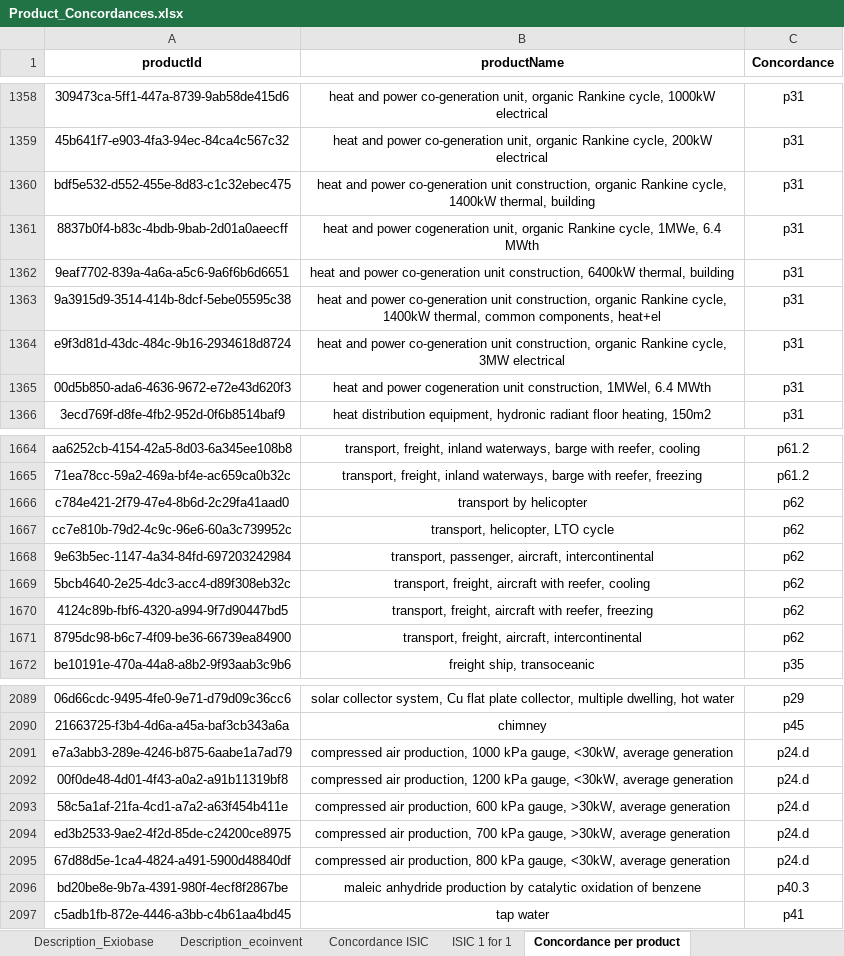
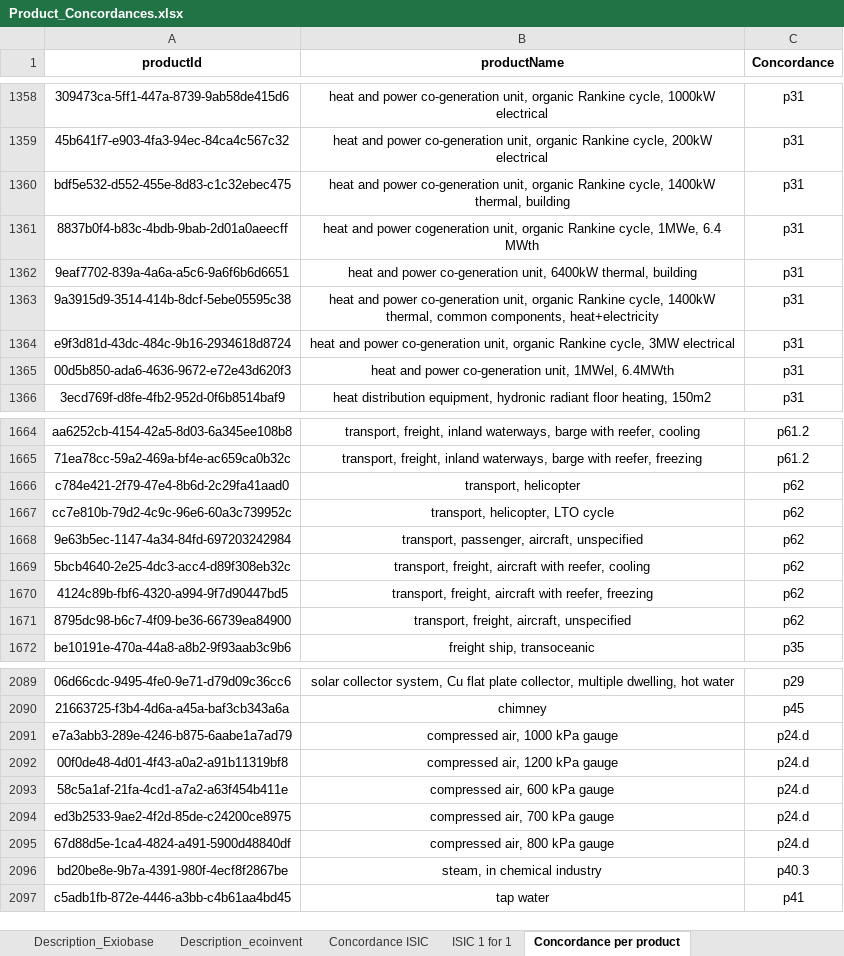
Before and after one commit to MaximeAgez/pylcaio, an Excel workbook: src/Data/eco3.5_exio3/Product_Concordances.xlsx, sheet Concordance per product, drawn as a sheet; only a part is shown, gaps mark what is left out; values as stored, in another font and other column widths than the file's, no borders; the diff covers the shown part only; the diff names each change by its address in the sheet, - before the commit and + after, or states it on an @@ line.

Commit message:
Filter, concordances and code updates.

```diff
--- a/src/Data/eco3.5_exio3/Product_Concordances.xlsx (sheet Concordance per product)
+++ b/src/Data/eco3.5_exio3/Product_Concordances.xlsx (sheet Concordance per product)
-B1360 (productName): …power co-generation unit construction, organic Rankine…
+B1360 (productName): …power co-generation unit, organic Rankine…
-B1362 (productName): …power co-generation unit construction, 6400kW thermal,…
+B1362 (productName): …power co-generation unit, 6400kW thermal,…
-B1363 (productName): …power co-generation unit construction, organic Rankine cycle, 1400kW thermal, common components, heat+el
+B1363 (productName): …power co-generation unit, organic Rankine cycle, 1400kW thermal, common components, heat+electricity
-B1364 (productName): …power co-generation unit construction, organic Rankine…
+B1364 (productName): …power co-generation unit, organic Rankine…
-B1365 (productName): …and power cogeneration unit construction, 1MWel, 6.4 MWth
+B1365 (productName): …and power co-generation unit, 1MWel, 6.4MWth
-B1666 (productName): transport by helicopter
+B1666 (productName): transport, helicopter
-B1668 (productName): …passenger, aircraft, intercontinental
+B1668 (productName): …passenger, aircraft, unspecified
-B1671 (productName): transport, freight, aircraft, intercontinental
+B1671 (productName): transport, freight, aircraft, unspecified
-B2091 (productName): compressed air production, 1000 kPa gauge, <30kW, average generation
+B2091 (productName): compressed air, 1000 kPa gauge
-B2092 (productName): compressed air production, 1200 kPa gauge, <30kW, average generation
+B2092 (productName): compressed air, 1200 kPa gauge
-B2093 (productName): compressed air production, 600 kPa gauge, >30kW, average generation
+B2093 (productName): compressed air, 600 kPa gauge
-B2094 (productName): compressed air production, 700 kPa gauge, >30kW, average generation
+B2094 (productName): compressed air, 700 kPa gauge
-B2095 (productName): compressed air production, 800 kPa gauge, <30kW, average generation
+B2095 (productName): compressed air, 800 kPa gauge
-B2096 (productName): maleic anhydride production by catalytic oxidation of benzene
+B2096 (productName): steam, in chemical industry
```
Also changed, not shown: 19 edited cells elsewhere in this sheet, charts or pictures, 6 other files.
